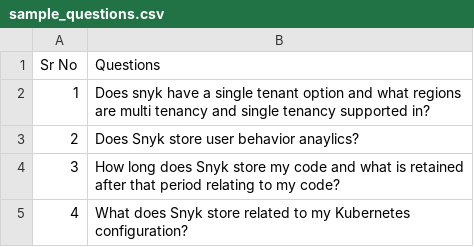
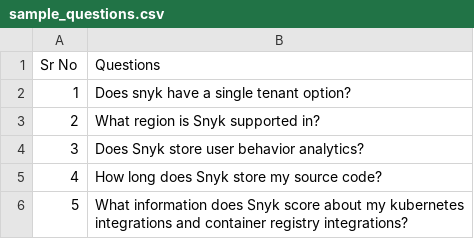
Before and after one commit to jonathanatsnyk/namedapolooza-2023-summer-template, a CSV file: AI_RFP_HELPER/data/sample_questions.csv, drawn as a sheet.

```diff
--- a/AI_RFP_HELPER/data/sample_questions.csv
+++ b/AI_RFP_HELPER/data/sample_questions.csv
@@ -1,5 +1,6 @@
 Sr No,Questions
-1,Does snyk have a single tenant option and what regions are multi tenancy and single tenancy supported in?
-2,Does Snyk store user behavior anaylics?
-3,How long does Snyk store my code and what is retained after that period relating to my code?
-4,What does Snyk store related to my Kubernetes configuration?
+1,Does snyk have a single tenant option?
+2,What region is Snyk supported in?
+3,Does Snyk store user behavior analytics?
+4,How long does Snyk store my source code?
+5,What information does Snyk score about my kubernetes integrations and container registry integrations?
```
Also changed, not shown: 2 other files.
